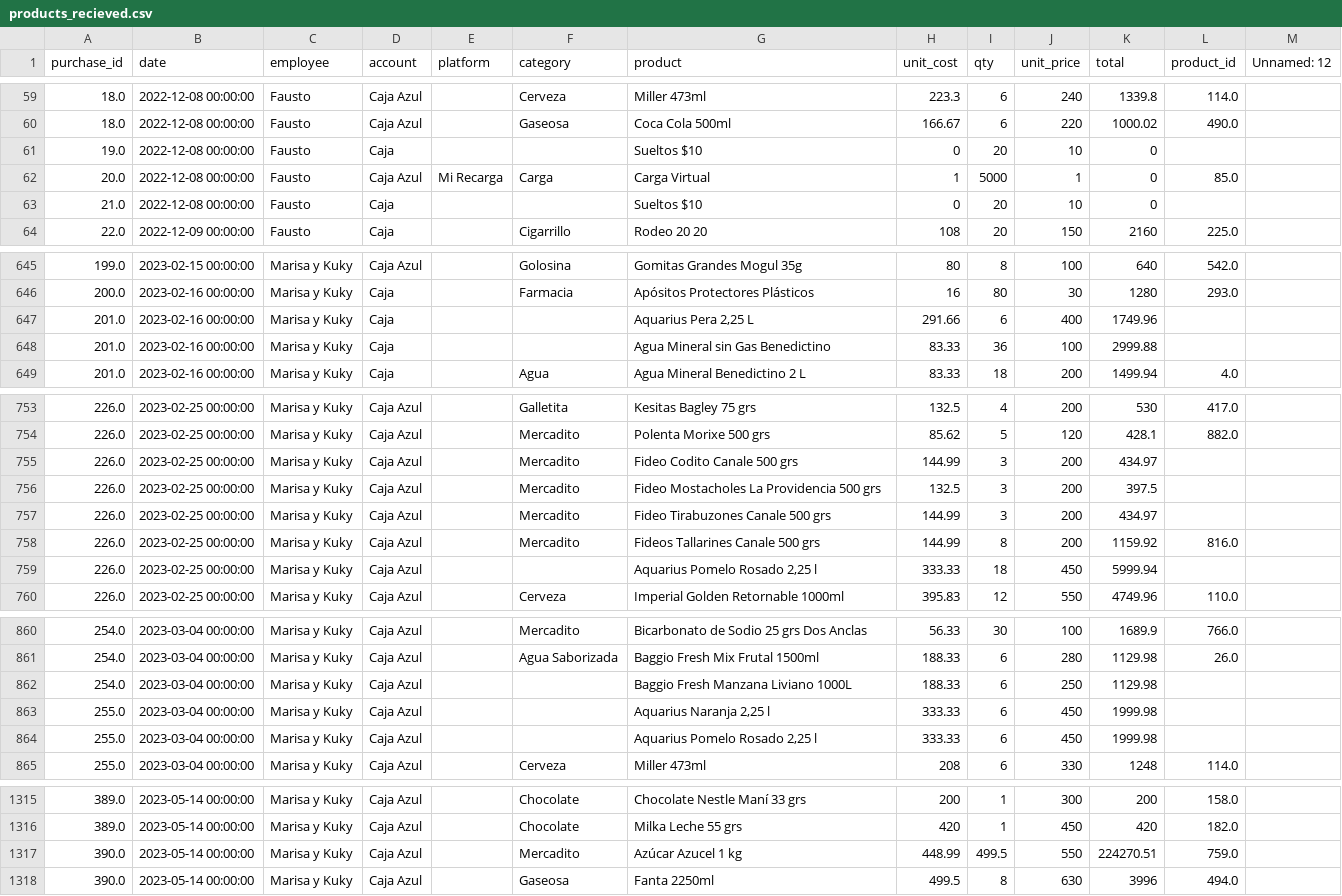
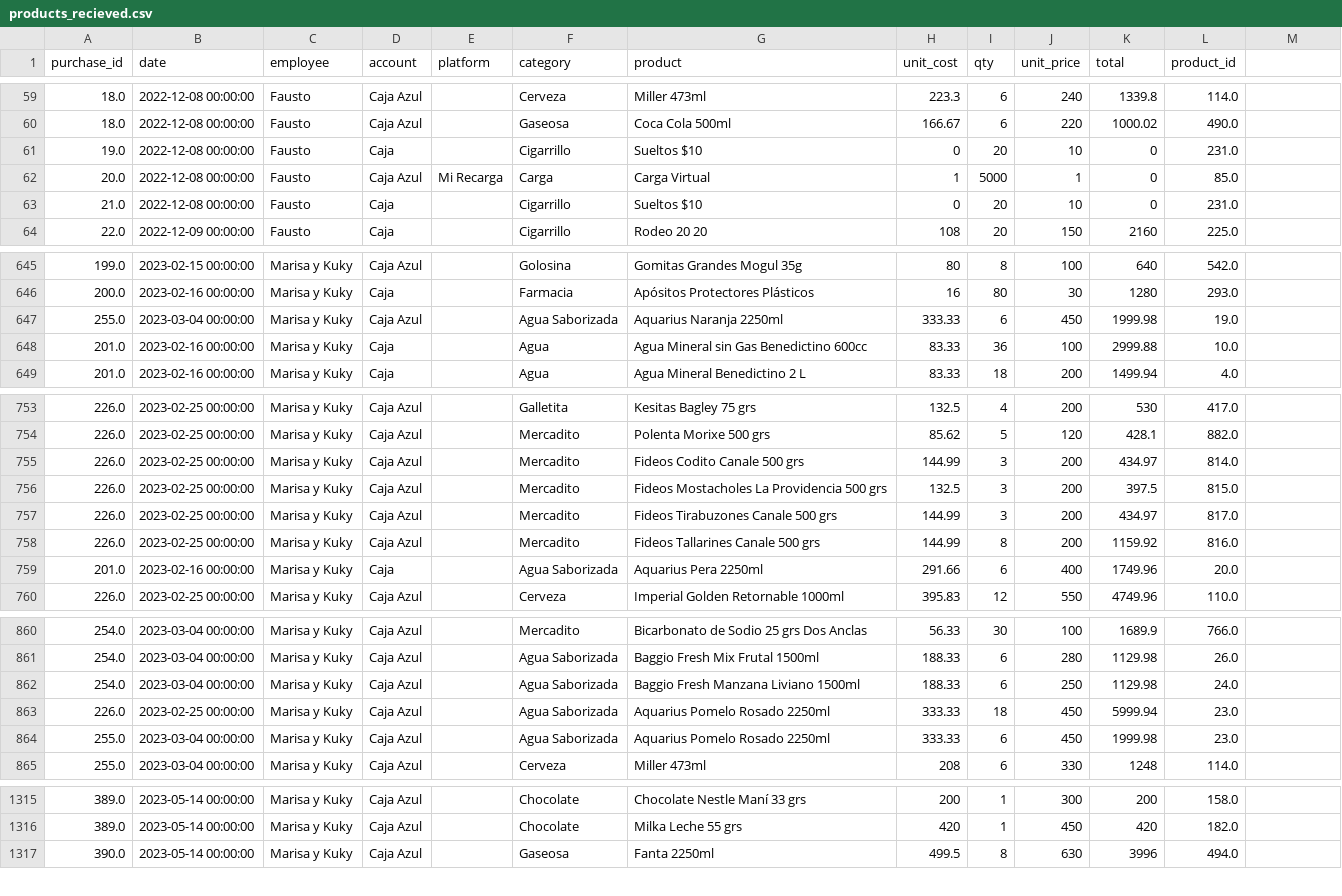
Before and after one commit to fausstoo/grocery_store_pipeline, a CSV file: data/CSV_tables/products_recieved.csv, drawn as a sheet; only a part is shown, gaps mark what is left out; the diff covers the shown part only.

Commit message:
Finished data_transformation.py

```diff
--- a/data/CSV_tables/products_recieved.csv
+++ b/data/CSV_tables/products_recieved.csv
@@ -1 +1 @@
-purchase_id,date,employee,account,platform,category,product,unit_cost,qty,unit_price,total,product_id,Unnamed: 12
+purchase_id,date,employee,account,platform,category,product,unit_cost,qty,unit_price,total,product_id
@@ -61 +61 @@ purchase_id,date,employee,account,platform,category,product,unit_cost,qty,unit_p
-19.0,2022-12-08 00:00:00,Fausto,Caja,,,Sueltos $10,0,20,10,0,,
+19.0,2022-12-08 00:00:00,Fausto,Caja,,Cigarrillo,Sueltos $10,0,20,10,0,231.0
@@ -63 +63 @@ purchase_id,date,employee,account,platform,category,product,unit_cost,qty,unit_p
-21.0,2022-12-08 00:00:00,Fausto,Caja,,,Sueltos $10,0,20,10,0,,
+21.0,2022-12-08 00:00:00,Fausto,Caja,,Cigarrillo,Sueltos $10,0,20,10,0,231.0
@@ -647,2 +647,2 @@ purchase_id,date,employee,account,platform,category,product,unit_cost,qty,unit_p
-201.0,2023-02-16 00:00:00,Marisa y Kuky,Caja,,,"Aquarius Pera 2,25 L",291.66,6,400,1749.96,,
-201.0,2023-02-16 00:00:00,Marisa y Kuky,Caja,,,Agua Mineral sin Gas Benedictino,83.33,36,100,2999.88,,
+255.0,2023-03-04 00:00:00,Marisa y Kuky,Caja Azul,,Agua Saborizada,Aquarius Naranja 2250ml,333.33,6,450,1999.98,19.0
+201.0,2023-02-16 00:00:00,Marisa y Kuky,Caja,,Agua,Agua Mineral sin Gas Benedictino 600cc ,83.33,36,100,2999.88,10.0
@@ -755,3 +755,3 @@ purchase_id,date,employee,account,platform,category,product,unit_cost,qty,unit_p
-226.0,2023-02-25 00:00:00,Marisa y Kuky,Caja Azul,,Mercadito,Fideo Codito Canale 500 grs,144.99,3,200,434.97,,
-226.0,2023-02-25 00:00:00,Marisa y Kuky,Caja Azul,,Mercadito,Fideo Mostacholes La Providencia 500 grs,132.5,3,200,397.5,,
-226.0,2023-02-25 00:00:00,Marisa y Kuky,Caja Azul,,Mercadito,Fideo Tirabuzones Canale 500 grs,144.99,3,200,434.97,,
+226.0,2023-02-25 00:00:00,Marisa y Kuky,Caja Azul,,Mercadito,Fideos Codito Canale 500 grs,144.99,3,200,434.97,814.0
+226.0,2023-02-25 00:00:00,Marisa y Kuky,Caja Azul,,Mercadito,Fideos Mostacholes La Providencia 500 grs,132.5,3,200,397.5,815.0
+226.0,2023-02-25 00:00:00,Marisa y Kuky,Caja Azul,,Mercadito,Fideos Tirabuzones Canale 500 grs,144.99,3,200,434.97,817.0
@@ -759 +759 @@ purchase_id,date,employee,account,platform,category,product,unit_cost,qty,unit_p
-226.0,2023-02-25 00:00:00,Marisa y Kuky,Caja Azul,,,"Aquarius Pomelo Rosado 2,25 l",333.33,18,450,5999.94,,
+201.0,2023-02-16 00:00:00,Marisa y Kuky,Caja,,Agua Saborizada,Aquarius Pera 2250ml,291.66,6,400,1749.96,20.0
@@ -862,3 +862,3 @@ purchase_id,date,employee,account,platform,category,product,unit_cost,qty,unit_p
-254.0,2023-03-04 00:00:00,Marisa y Kuky,Caja Azul,,,Baggio Fresh Manzana Liviano 1000L,188.33,6,250,1129.98,,
-255.0,2023-03-04 00:00:00,Marisa y Kuky,Caja Azul,,,"Aquarius Naranja 2,25 l",333.33,6,450,1999.98,,
-255.0,2023-03-04 00:00:00,Marisa y Kuky,Caja Azul,,,"Aquarius Pomelo Rosado 2,25 l",333.33,6,450,1999.98,,
+254.0,2023-03-04 00:00:00,Marisa y Kuky,Caja Azul,,Agua Saborizada,Baggio Fresh Manzana Liviano 1500ml,188.33,6,250,1129.98,24.0
+226.0,2023-02-25 00:00:00,Marisa y Kuky,Caja Azul,,Agua Saborizada,Aquarius Pomelo Rosado 2250ml,333.33,18,450,5999.94,23.0
+255.0,2023-03-04 00:00:00,Marisa y Kuky,Caja Azul,,Agua Saborizada,Aquarius Pomelo Rosado 2250ml,333.33,6,450,1999.98,23.0
@@ -1317 +1316,0 @@ purchase_id,date,employee,account,platform,category,product,unit_cost,qty,unit_p
-390.0,2023-05-14 00:00:00,Marisa y Kuky,Caja Azul,,Mercadito,Azúcar Azucel 1 kg,448.99,499.5,550,224270.51,759.0,
```
Also changed, not shown: 68 edited cells elsewhere in this file, data/CSV_tables/products.csv, data/CSV_tables/transactions.csv, 6 other files.
